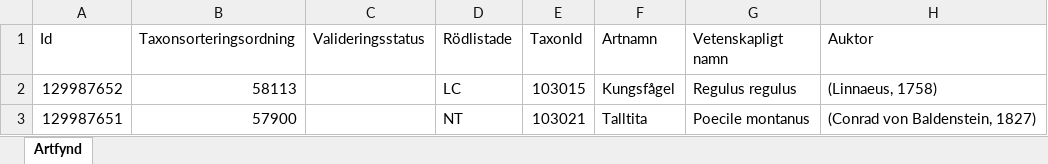
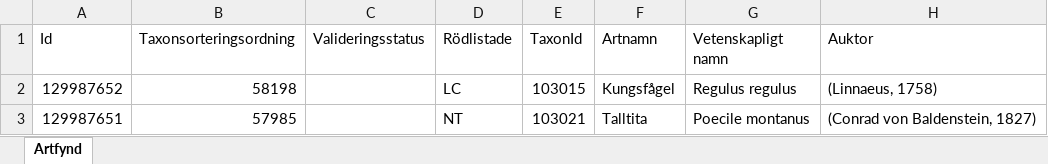
Before and after one commit to klasma/Logging_1285, an Excel workbook: artfynd/A 58721-2025 artfynd.xlsx, sheet Artfynd, drawn as a sheet; only a part is shown; values as stored, in another font and other column widths than the file's, no borders; the diff names each change by its address in the sheet, - before the commit and + after, or states it on an @@ line.

```diff
--- a/artfynd/A 58721-2025 artfynd.xlsx (sheet Artfynd)
+++ b/artfynd/A 58721-2025 artfynd.xlsx (sheet Artfynd)
-B2 (Taxonsorteringsordning): 58113
+B2 (Taxonsorteringsordning): 58198
-B3 (Taxonsorteringsordning): 57900
+B3 (Taxonsorteringsordning): 57985
```
Also changed, not shown: artfynd/A 1510-2024 artfynd.xlsx, artfynd/A 24802-2025 artfynd.xlsx, 28 other files.
